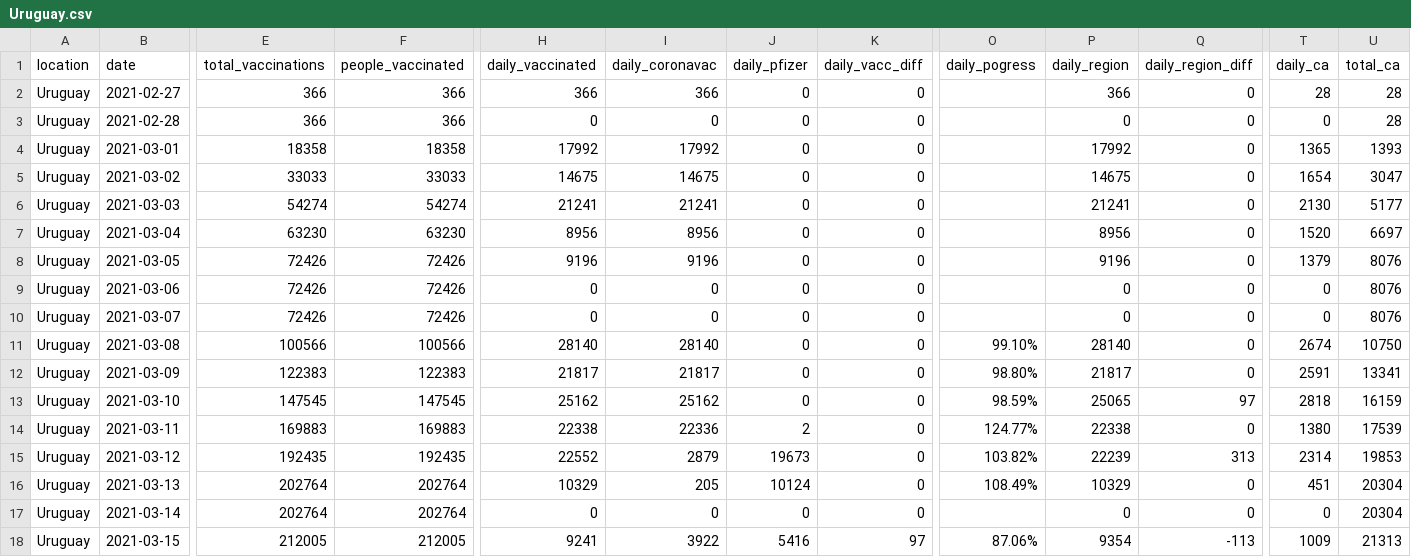
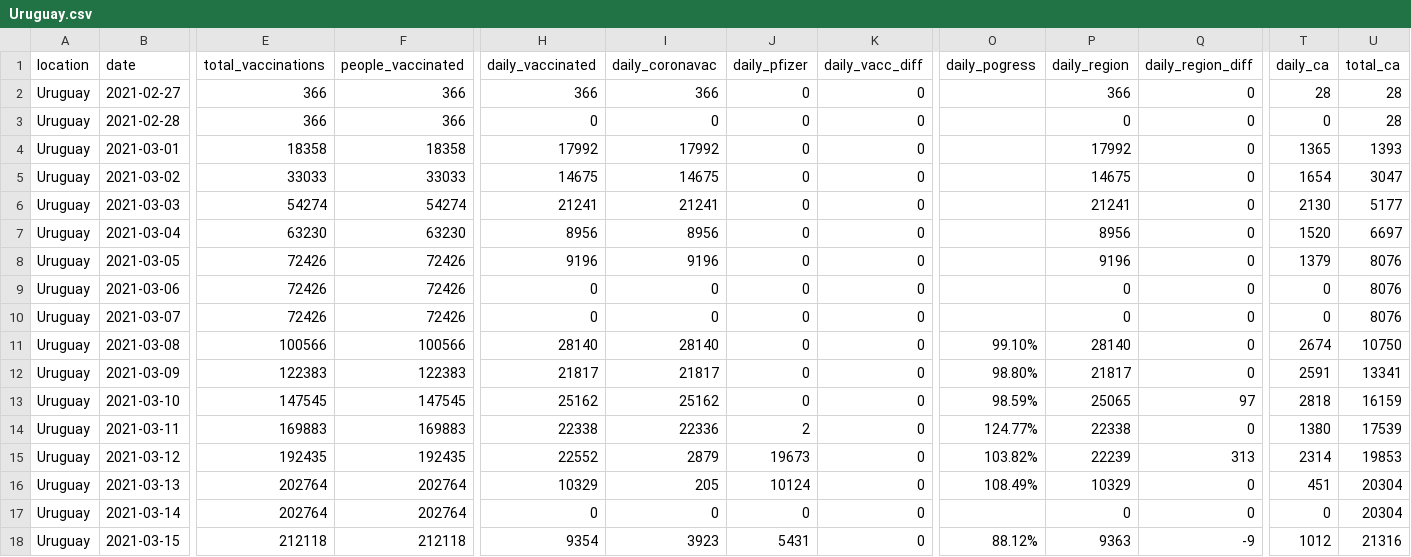
Before and after one commit to 3dgiordano/covid-19-uy-vacc-data, a CSV file: data/Uruguay.csv, drawn as a sheet; only a part is shown, gaps mark what is left out; the diff covers the shown part only; the diff names each change by its address in the sheet, - before the commit and + after, or states it on an @@ line.

Commit message:
Update

```diff
--- a/data/Uruguay.csv
+++ b/data/Uruguay.csv
-E18 (total_vaccinations): 212005
+E18 (total_vaccinations): 212118
-F18 (people_vaccinated): 212005
+F18 (people_vaccinated): 212118
-H18 (daily_vaccinated): 9241
+H18 (daily_vaccinated): 9354
-I18 (daily_coronavac): 3922
+I18 (daily_coronavac): 3923
-J18 (daily_pfizer): 5416
+J18 (daily_pfizer): 5431
-K18 (daily_vacc_diff): 97
+K18 (daily_vacc_diff): 0
-O18 (daily_pogress): 87.06%
+O18 (daily_pogress): 88.12%
-P18 (daily_region): 9354
+P18 (daily_region): 9363
-Q18 (daily_region_diff): -113
+Q18 (daily_region_diff): -9
-T18 (daily_ca): 1009
+T18 (daily_ca): 1012
-U18 (total_ca): 21313
+U18 (total_ca): 21316
```
Also changed, not shown: 2 edited cells elsewhere in this file.
